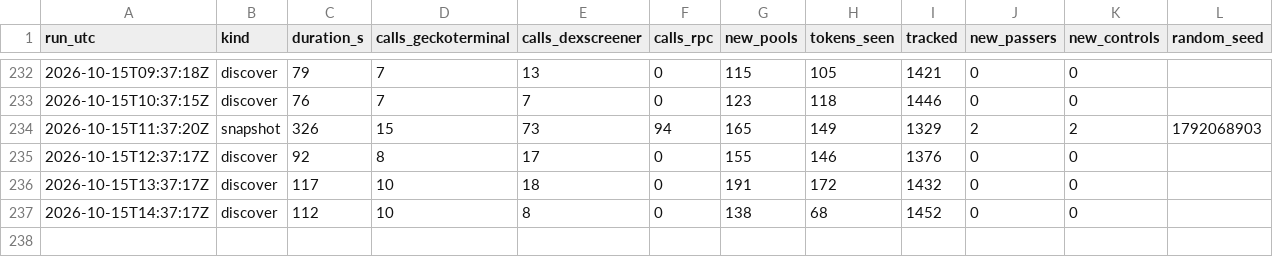
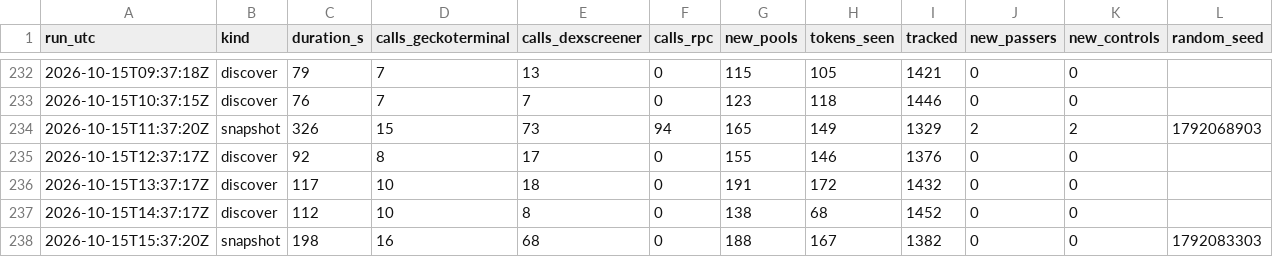
Before and after one commit to battlemaster69/Cockpit, a CSV file: rhc_recorder/data/runs.csv, drawn as a sheet; only a part is shown, gaps mark what is left out; rows hold the shown columns only; the diff names each change by its address in the sheet, - before the commit and + after, or states it on an @@ line.

```diff
--- a/rhc_recorder/data/runs.csv
+++ b/rhc_recorder/data/runs.csv
+row 238: 2026-10-15T15:37:20Z | snapshot | 198 | 16 | 68 | 0 | 188 | 167 | 1382 | 0 | 0 | 1792083303
```
Also changed, not shown: 4 other files.
